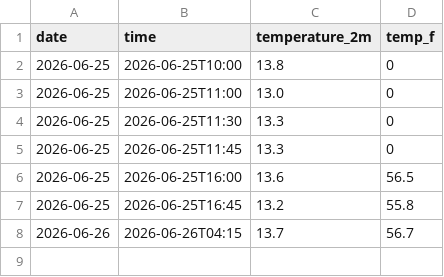
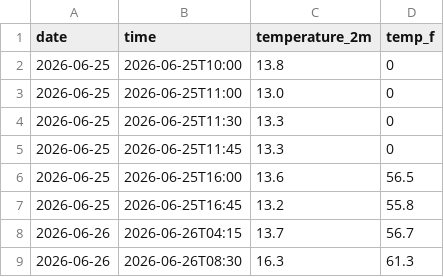
Before and after one commit to Waffle-Weiwei/weather-tracker-Scotland, a CSV file: daily_log.csv, drawn as a sheet; the diff names each change by its address in the sheet, - before the commit and + after, or states it on an @@ line.

```diff
--- a/daily_log.csv
+++ b/daily_log.csv
+row 9: 2026-06-26 | 2026-06-26T08:30 | 16.3 | 61.3
```
Also changed, not shown: 1 other file.
